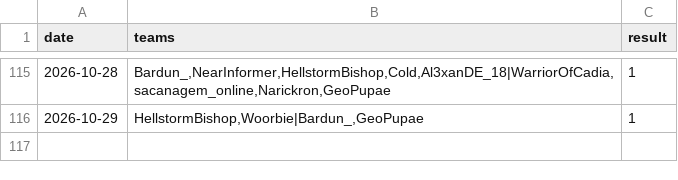
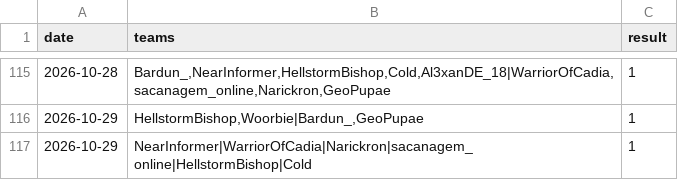
Before and after one commit to HenriqueBMa/TeamElo, a CSV file: matches.csv, drawn as a sheet; only a part is shown, gaps mark what is left out; the diff names each change by its address in the sheet, - before the commit and + after, or states it on an @@ line.

```diff
--- a/matches.csv
+++ b/matches.csv
+row 117: 2026-10-29 | NearInformer|WarriorOfCadia|Narickron|sacanagem_online|HellstormBishop|Cold | 1
```
Also changed, not shown: 2 other files.
